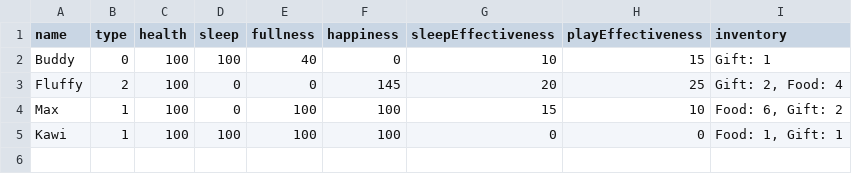
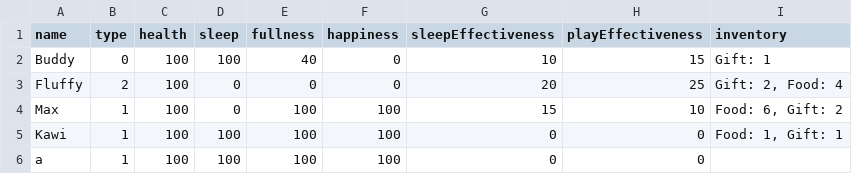
Before and after one commit to trinhee/Palmodorable-Pals, a CSV file: data_handling/pets_data.csv, drawn as a sheet.

```diff
--- a/data_handling/pets_data.csv
+++ b/data_handling/pets_data.csv
@@ -2,4 +2,5 @@ name,type,health,sleep,fullness,happiness,sleepEffectiveness,playEffectiveness,i
 Buddy,0,100,100,40,0,10,15,"Gift: 1"
-Fluffy,2,100,0,0,145,20,25,"Gift: 2, Food: 4"
+Fluffy,2,100,0,0,0,20,25,"Gift: 2, Food: 4"
 Max,1,100,0,100,100,15,10,"Food: 6, Gift: 2"
 Kawi,1,100,100,100,100,0,0,"Food: 1, Gift: 1"
+a,1,100,100,100,100,0,0
```
Also changed, not shown: data_handling/statistics_tracker.csv, 8 other files.
